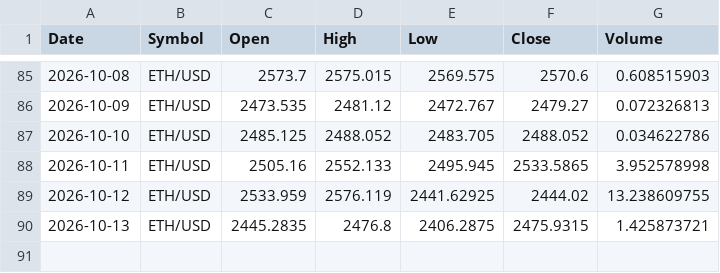
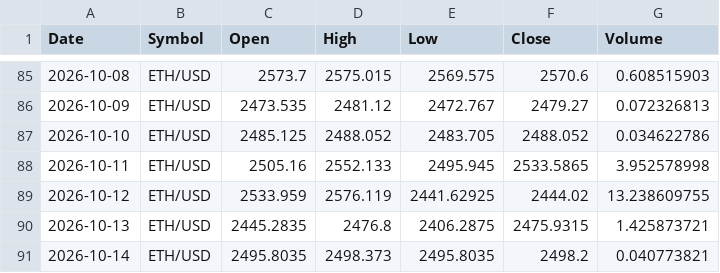
Before and after one commit to x1lde/SeerX, a CSV file: data/crypto/ETH-USD.csv, drawn as a sheet; only a part is shown, gaps mark what is left out; the diff names each change by its address in the sheet, - before the commit and + after, or states it on an @@ line.

```diff
--- a/data/crypto/ETH-USD.csv
+++ b/data/crypto/ETH-USD.csv
+row 91: 2026-10-14 | ETH/USD | 2495.8035 | 2498.373 | 2495.8035 | 2498.2 | 0.040773821
```
Also changed, not shown: data/crypto/BTC-USD.csv, data/crypto/LTC-USD.csv, 5 other files.
